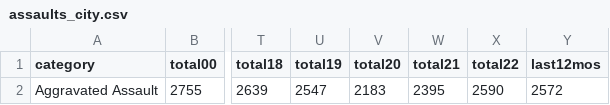
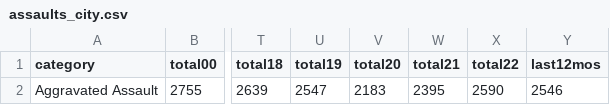
Before and after one commit to abcotvdata/safetytracker_sanfrancisco, a CSV file: data/output/yearly/assaults_city.csv, drawn as a sheet; only a part is shown, gaps mark what is left out; the diff names each change by its address in the sheet, - before the commit and + after, or states it on an @@ line.

```diff
--- a/data/output/yearly/assaults_city.csv
+++ b/data/output/yearly/assaults_city.csv
-Y2 (last12mos): 2572
+Y2 (last12mos): 2546
```
Also changed, not shown: data/output/weekly/citywide_crime.csv, data/output/yearly/autothefts_city.csv, 34 other files.
